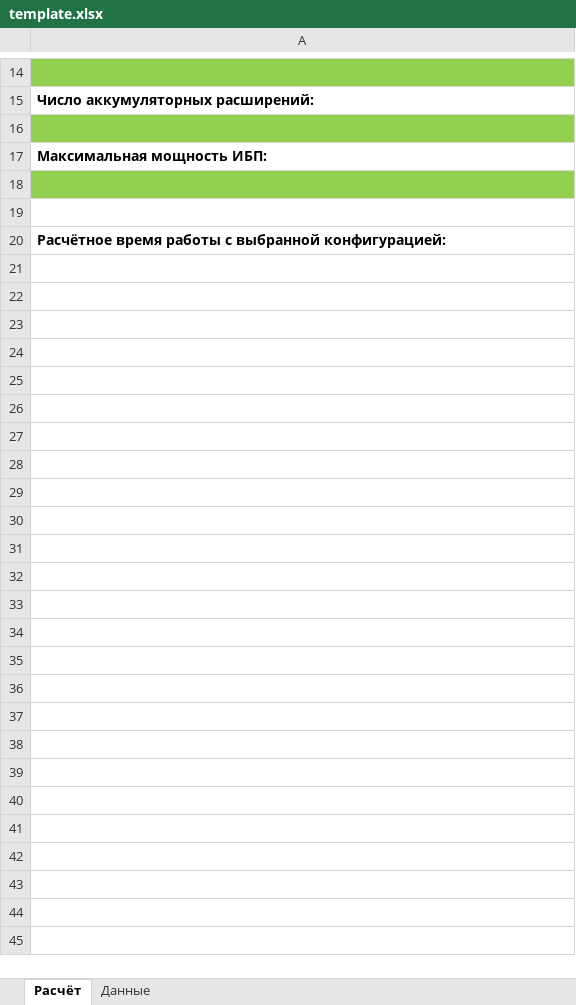
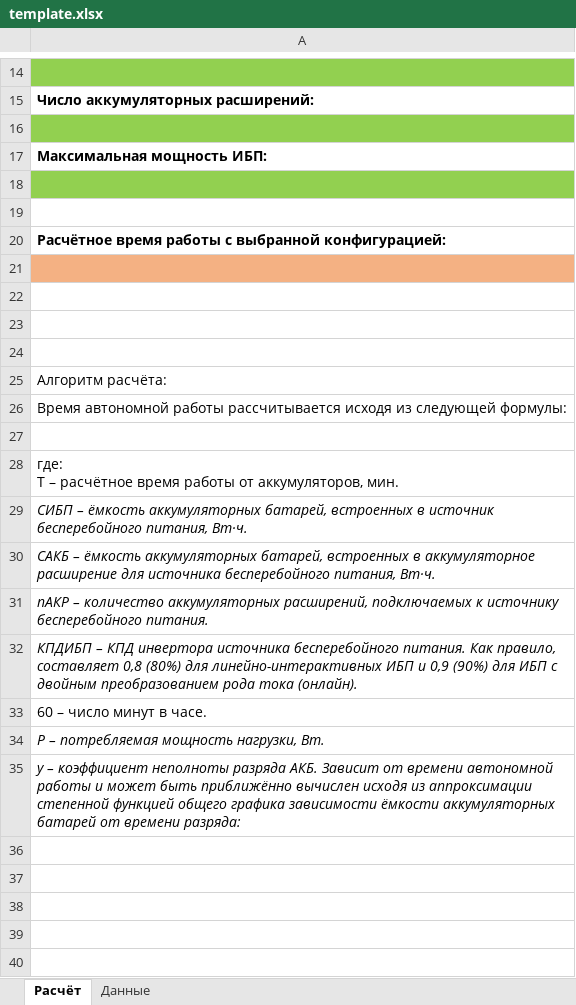
Before and after one commit to Bazivar/UPS_calculator, an Excel workbook: template.xlsx, sheet Расчёт, drawn as a sheet; only a part is shown, gaps mark what is left out; values as stored, in another font and other column widths than the file's, no borders; charts and pictures not drawn; ↵ is a line break in a cell; the diff covers the shown part only; the diff names each change by its address in the sheet, - before the commit and + after, or states it on an @@ line.

Commit message:
Fixed some issues with Excel template.xlsx. Added an information about calculation.

```diff
--- a/template.xlsx (sheet Расчёт)
+++ b/template.xlsx (sheet Расчёт)
+row 21: (empty)
+row 22: (empty)
+row 23: (empty)
+row 24: (empty)
+row 25: Алгоритм расчёта:
+row 26: Время автономной работы рассчитывается исходя из следующей формулы:
+row 27: (empty)
+row 28: где: ↵ T – расчётное время работы от аккумуляторов, мин.
+row 29: CИБП – ёмкость аккумуляторных батарей, встроенных в источник бесперебойного питания, Вт·ч.
+row 30: САКБ – ёмкость аккумуляторных батарей, встроенных в аккумуляторное расширение для источника бесперебойного питания, Вт·ч.
+row 31: nАКР – количество аккумуляторных расширений, подключаемых к источнику бесперебойного питания.
+row 32: КПДИБП – КПД инвертора источника бесперебойного питания. Как правило, составляет 0,8 (80%) для линейно-интерактивных ИБП и 0,9 (90%) для ИБП с двойным преобразованием рода тока (онлайн).
+row 33: 60 – число минут в часе.
+row 34: P – потребляемая мощность нагрузки, Вт.
+row 35: y – коэффициент неполноты разряда АКБ. Зависит от времени автономной работы и может быть приближённо вычислен исходя из аппроксимации степенной функцией общего графика зависимости ёмкости аккумуляторных батарей от времени разряда:
+row 36: (empty)
+row 37: (empty)
+row 38: (empty)
+row 39: (empty)
+row 40: (empty)
```
Also changed, not shown: 15 added rows elsewhere in this sheet, charts or pictures, 2 other files.
